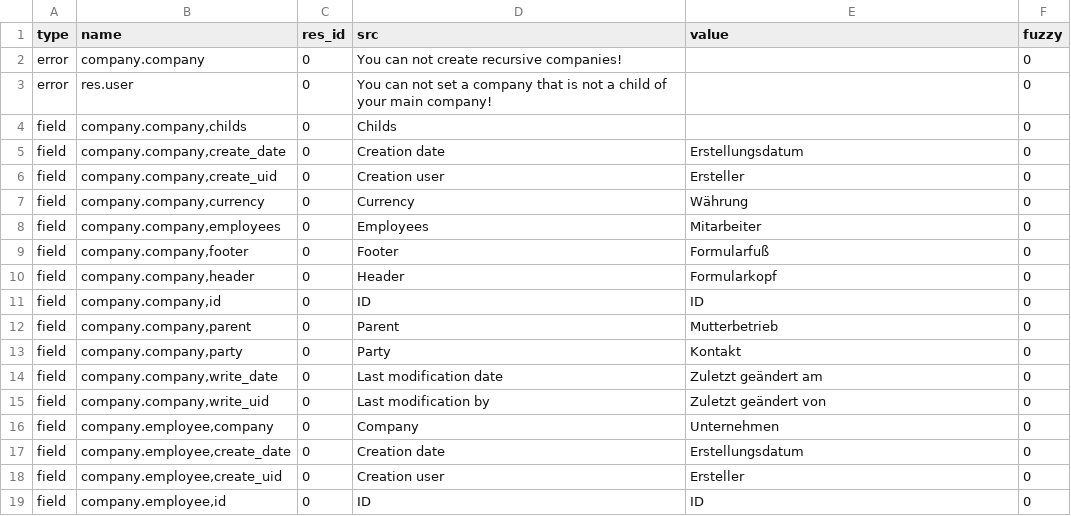
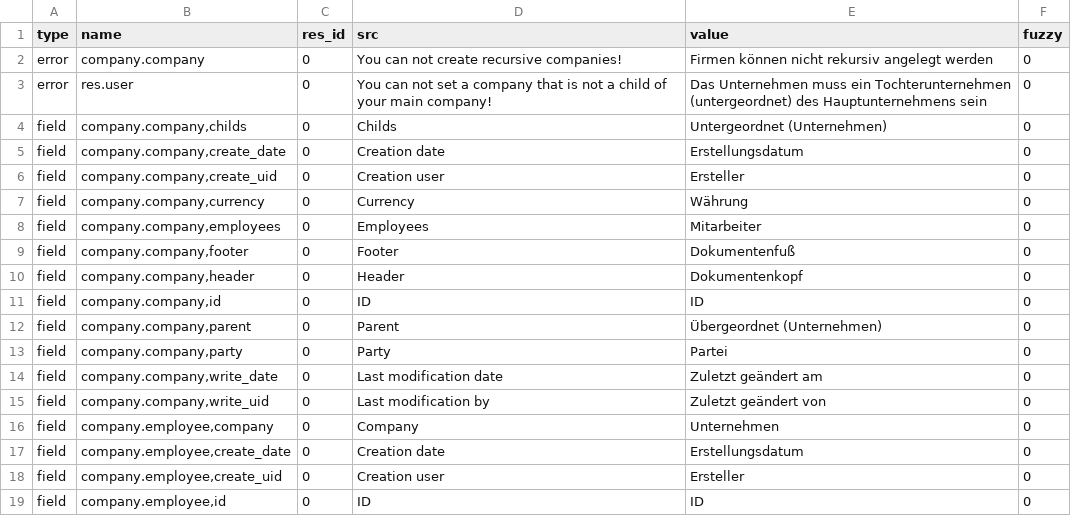
Before and after one commit to priyankajain18/company, a CSV file: de_DE.csv, drawn as a sheet; only a part is shown; the diff covers the shown part only.

```diff
--- a/de_DE.csv
+++ b/de_DE.csv
@@ -1,5 +1,5 @@
 type,name,res_id,src,value,fuzzy
-error,company.company,0,You can not create recursive companies!,,0
-error,res.user,0,You can not set a company that is not a child of your main company!,,0
-field,"company.company,childs",0,Childs,,0
+error,company.company,0,You can not create recursive companies!,Firmen können nicht rekursiv angelegt werden,0
+error,res.user,0,You can not set a company that is not a child of your main company!,Das Unternehmen muss ein Tochterunternehmen (untergeordnet) des Hauptunternehmens sein,0
+field,"company.company,childs",0,Childs,Untergeordnet (Unternehmen),0
 field,"company.company,create_date",0,Creation date,Erstellungsdatum,0
@@ -8,7 +8,7 @@ field,"company.company,currency",0,Currency,Währung,0
 field,"company.company,employees",0,Employees,Mitarbeiter,0
-field,"company.company,footer",0,Footer,Formularfuß,0
-field,"company.company,header",0,Header,Formularkopf,0
+field,"company.company,footer",0,Footer,Dokumentenfuß,0
+field,"company.company,header",0,Header,Dokumentenkopf,0
 field,"company.company,id",0,ID,ID,0
-field,"company.company,parent",0,Parent,Mutterbetrieb,0
-field,"company.company,party",0,Party,Kontakt,0
+field,"company.company,parent",0,Parent,Übergeordnet (Unternehmen),0
+field,"company.company,party",0,Party,Partei,0
 field,"company.company,write_date",0,Last modification date,Zuletzt geändert am,0
```
Also changed, not shown: 12 added rows and 1 edited cell elsewhere in this file.
